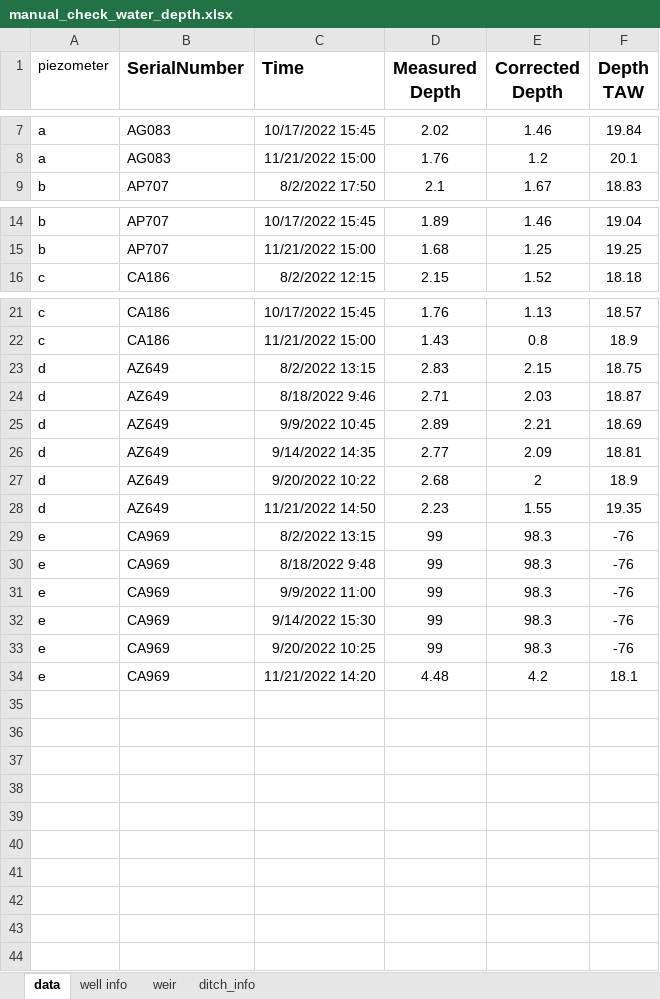
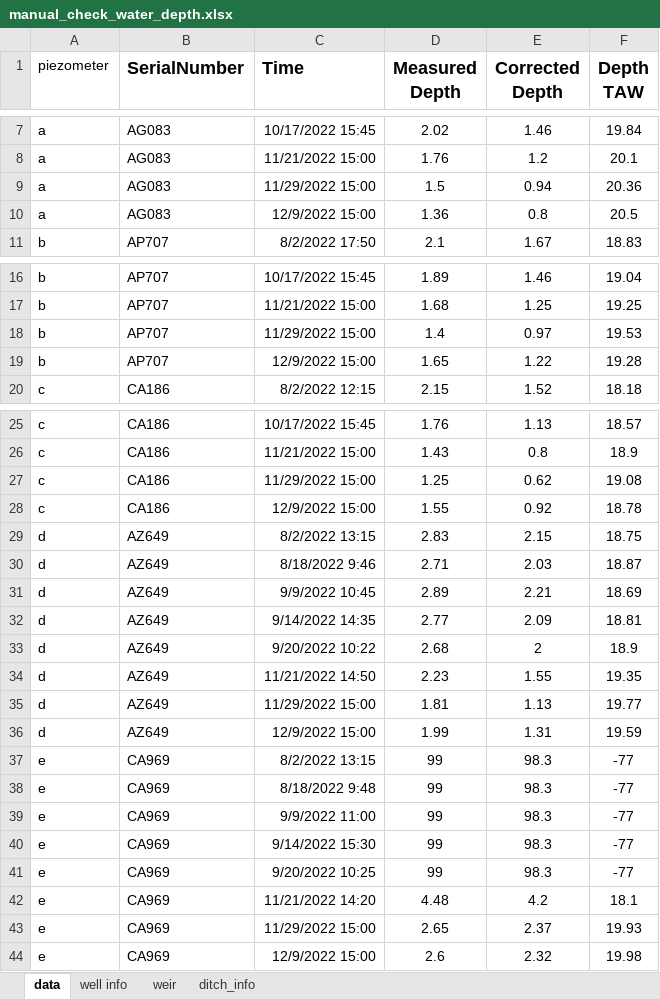
Before and after one commit to braspenninga/Jupyter-scripts, an Excel workbook: data/raw_data/manual_check_water_depth.xlsx, sheet data, drawn as a sheet; only a part is shown, gaps mark what is left out; values as stored, in another font and other column widths than the file's, no borders; addresses are those after the commit; the diff names each change by its address in the sheet, - before the commit and + after, or states it on an @@ line.

```diff
--- a/data/raw_data/manual_check_water_depth.xlsx (sheet data)
+++ b/data/raw_data/manual_check_water_depth.xlsx (sheet data)
+row 9: a | AG083 | 11/29/2022 15:00 | 1.5 | 0.94 | 20.36
+row 10: a | AG083 | 12/9/2022 15:00 | 1.36 | 0.8 | 20.5
+row 18: b | AP707 | 11/29/2022 15:00 | 1.4 | 0.97 | 19.53
+row 19: b | AP707 | 12/9/2022 15:00 | 1.65 | 1.22 | 19.28
+row 27: c | CA186 | 11/29/2022 15:00 | 1.25 | 0.62 | 19.08
+row 28: c | CA186 | 12/9/2022 15:00 | 1.55 | 0.92 | 18.78
+row 35: d | AZ649 | 11/29/2022 15:00 | 1.81 | 1.13 | 19.77
+row 36: d | AZ649 | 12/9/2022 15:00 | 1.99 | 1.31 | 19.59
-F37:F41 (Depth TAW): -76
+F37:F41 (Depth TAW): -77
+row 43: e | CA969 | 11/29/2022 15:00 | 2.65 | 2.37 | 19.93
+row 44: e | CA969 | 12/9/2022 15:00 | 2.6 | 2.32 | 19.98
```
Also changed, not shown: sheet weir, formulas that keep their value, saved_file.xlsx, saved_file_headA.xlsx, 18 other files.
